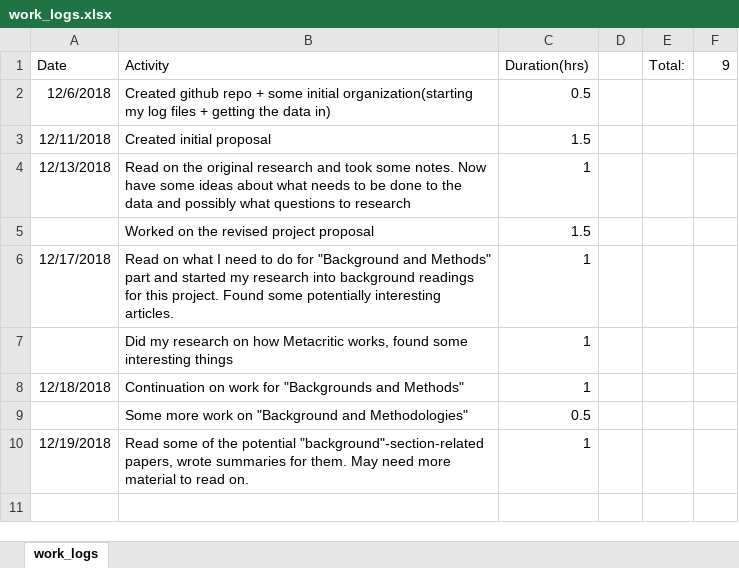
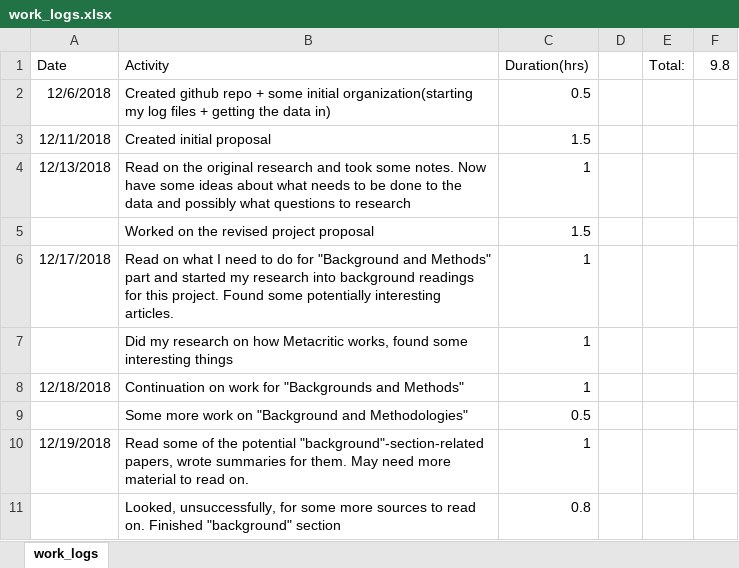
Before and after one commit to TimSAS/Steam-and-Metacritic, an Excel workbook: Logs/work_logs.xlsx, sheet work_logs, drawn as a sheet; values as stored, in another font and other column widths than the file's, no borders; the diff names each change by its address in the sheet, - before the commit and + after, or states it on an @@ line.

Commit message:
finished background section

```diff
--- a/Logs/work_logs.xlsx (sheet work_logs)
+++ b/Logs/work_logs.xlsx (sheet work_logs)
-F1: 9
+F1: 9.8
+row 11:  | Looked, unsuccessfully, for some more sources to read on. Finished "background" section | 0.8
```
Also changed, not shown: 3 other files.
